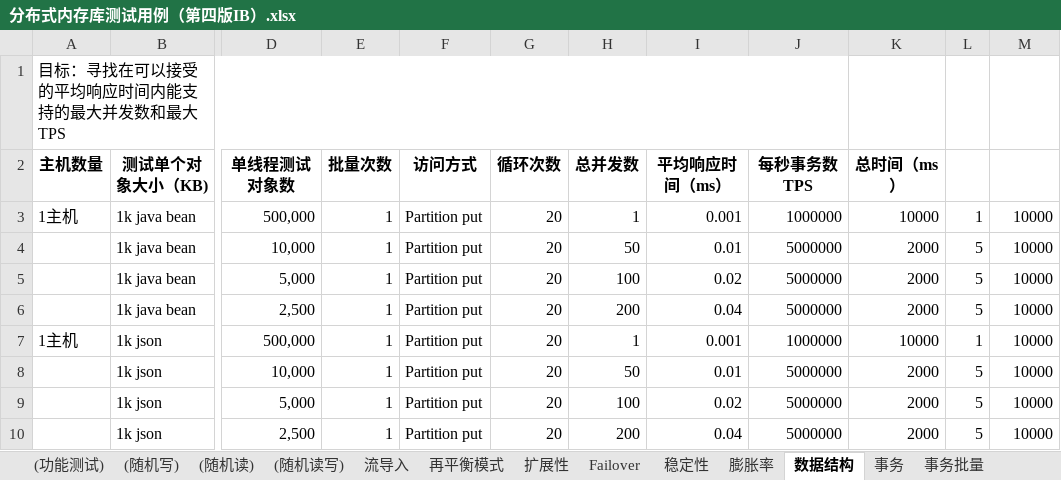
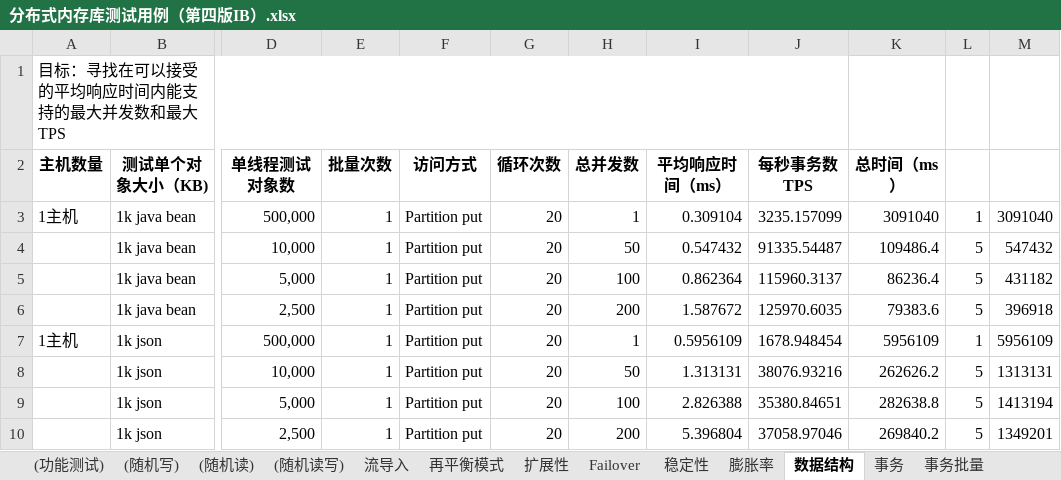
Before and after one commit to pop443/service, an Excel workbook: ignite/性能测试/结果/分布式内存库测试用例（第四版IB）.xlsx, sheet 数据结构, drawn as a sheet; only a part is shown, gaps mark what is left out; values as stored, in another font and other column widths than the file's, no borders; the diff covers the shown part only; the diff names each change by its address in the sheet, - before the commit and + after, or states it on an @@ line.

```diff
--- a/ignite/性能测试/结果/分布式内存库测试用例（第四版IB）.xlsx (sheet 数据结构)
+++ b/ignite/性能测试/结果/分布式内存库测试用例（第四版IB）.xlsx (sheet 数据结构)
-I3 (平均响应时间（ms）): 0.001
+I3 (平均响应时间（ms）): 0.309104
-J3 (每秒事务数TPS): 1000000
+J3 (每秒事务数TPS): 3235.157099
-K3 (总时间（ms）): 10000
+K3 (总时间（ms）): 3091040
-M3: 10000
+M3: 3091040
-I4 (平均响应时间（ms）): 0.01
+I4 (平均响应时间（ms）): 0.547432
-J4 (每秒事务数TPS): 5000000
+J4 (每秒事务数TPS): 91335.54487
-K4 (总时间（ms）): 2000
+K4 (总时间（ms）): 109486.4
-M4: 10000
+M4: 547432
-I5 (平均响应时间（ms）): 0.02
+I5 (平均响应时间（ms）): 0.862364
-J5 (每秒事务数TPS): 5000000
+J5 (每秒事务数TPS): 115960.3137
-K5 (总时间（ms）): 2000
+K5 (总时间（ms）): 86236.4
-M5: 10000
+M5: 431182
-I6 (平均响应时间（ms）): 0.04
+I6 (平均响应时间（ms）): 1.587672
-J6 (每秒事务数TPS): 5000000
+J6 (每秒事务数TPS): 125970.6035
-K6 (总时间（ms）): 2000
+K6 (总时间（ms）): 79383.6
-M6: 10000
+M6: 396918
-I7 (平均响应时间（ms）): 0.001
+I7 (平均响应时间（ms）): 0.5956109
-J7 (每秒事务数TPS): 1000000
+J7 (每秒事务数TPS): 1678.948454
-K7 (总时间（ms）): 10000
+K7 (总时间（ms）): 5956109
-M7: 10000
+M7: 5956109
-I8 (平均响应时间（ms）): 0.01
+I8 (平均响应时间（ms）): 1.313131
-J8 (每秒事务数TPS): 5000000
+J8 (每秒事务数TPS): 38076.93216
-K8 (总时间（ms）): 2000
+K8 (总时间（ms）): 262626.2
-M8: 10000
+M8: 1313131
-I9 (平均响应时间（ms）): 0.02
+I9 (平均响应时间（ms）): 2.826388
-J9 (每秒事务数TPS): 5000000
+J9 (每秒事务数TPS): 35380.84651
-K9 (总时间（ms）): 2000
+K9 (总时间（ms）): 282638.8
-M9: 10000
+M9: 1413194
-I10 (平均响应时间（ms）): 0.04
+I10 (平均响应时间（ms）): 5.396804
-J10 (每秒事务数TPS): 5000000
+J10 (每秒事务数TPS): 37058.97046
-K10 (总时间（ms）): 2000
+K10 (总时间（ms）): 269840.2
-M10: 10000
+M10: 1349201
```
Also changed, not shown: 32 edited cells elsewhere in this sheet, sheet 膨胀率, sheet 事务, charts or pictures, 3 other files.
